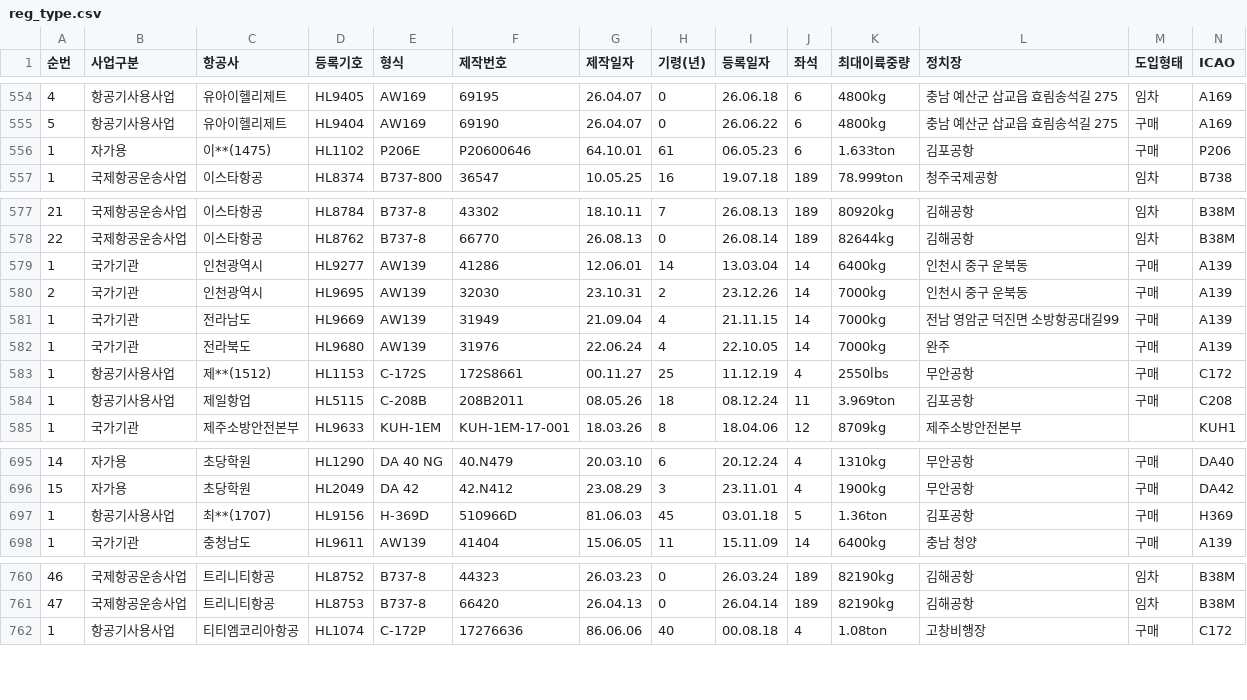
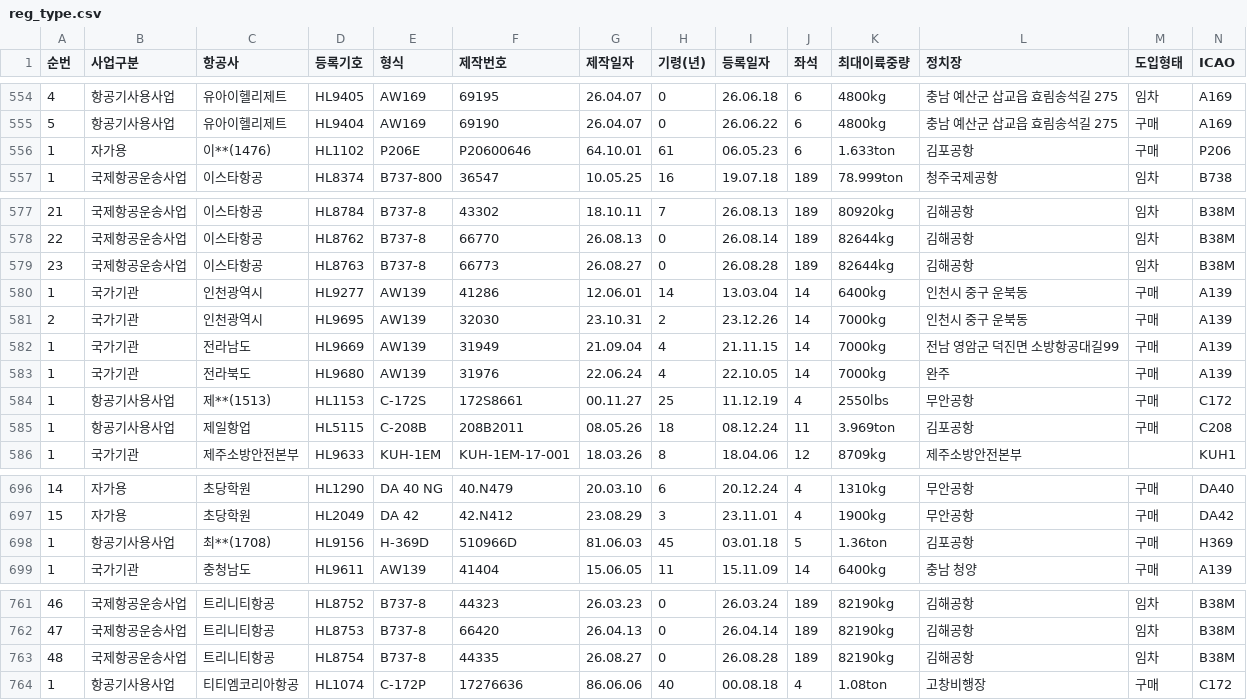
Before and after one commit to haanjhp/aircraft-data, a CSV file: reg_type.csv, drawn as a sheet; only a part is shown, gaps mark what is left out; addresses are those after the commit; rows hold the shown columns only; the diff names each change by its address in the sheet, - before the commit and + after, or states it on an @@ line.

```diff
--- a/reg_type.csv
+++ b/reg_type.csv
-C556 (항공사): 이**(1475)
+C556 (항공사): 이**(1476)
+row 579: 23 | 국제항공운송사업 | 이스타항공 | HL8763 | B737-8 | 66773 | 26.08.27 | 0 | 26.08.28 | 189 | 82644kg | 김해공항 | 임차 | B38M
-C584 (항공사): 제**(1512)
+C584 (항공사): 제**(1513)
-C698 (항공사): 최**(1707)
+C698 (항공사): 최**(1708)
+row 763: 48 | 국제항공운송사업 | 트리니티항공 | HL8754 | B737-8 | 44335 | 26.08.27 | 0 | 26.08.28 | 189 | 82190kg | 김해공항 | 임차 | B38M
```
Also changed, not shown: 1 other file.
